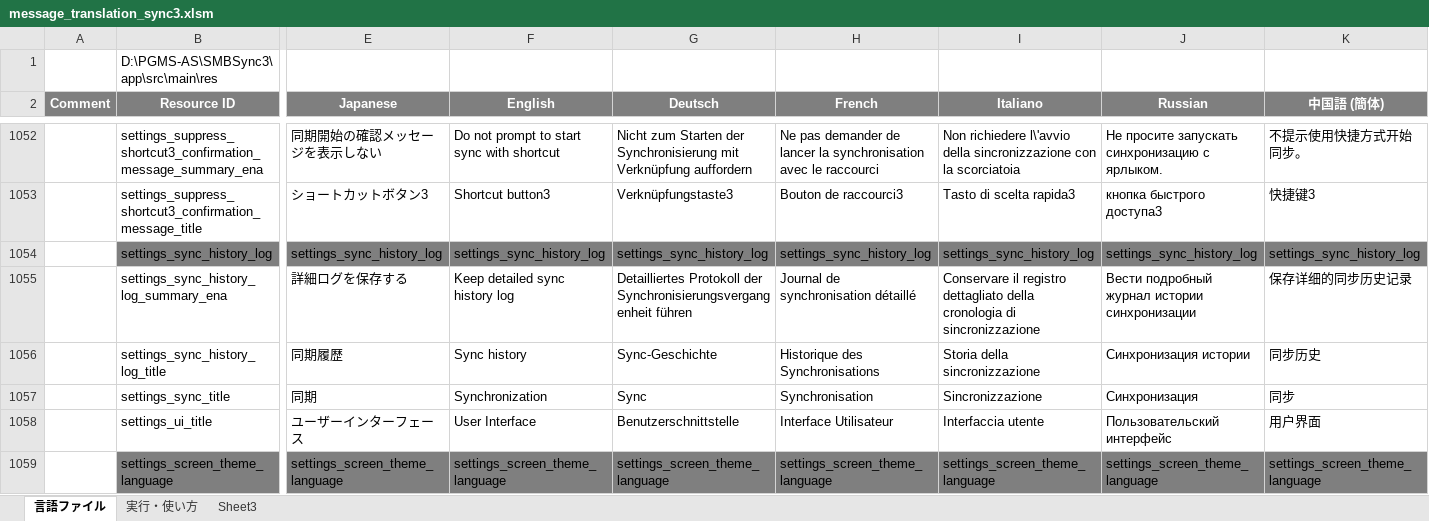
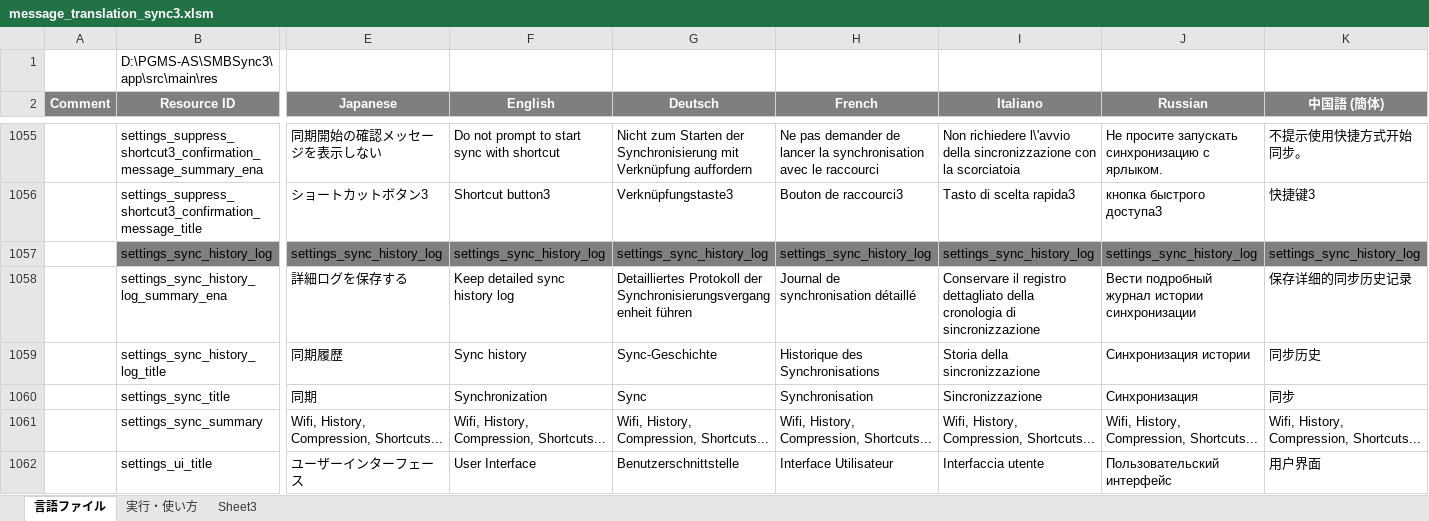
Before and after one commit to dpa99c/SMBSync3, an Excel workbook: message_translation_sync3.xlsm, sheet 言語ファイル, drawn as a sheet; only a part is shown, gaps mark what is left out; the shorter side is filled out with more unchanged rows; values as stored, in another font and other column widths than the file's, no borders; charts and pictures not drawn; rows hold the shown columns only; the diff covers the shown part only; the diff names each change by its address in the sheet, - before the commit and + after, or states it on an @@ line.

```diff
--- a/message_translation_sync3.xlsm (sheet 言語ファイル)
+++ b/message_translation_sync3.xlsm (sheet 言語ファイル)
+row 1061:  | settings_sync_summary | Wifi, History, Compression, Shortcuts... | Wifi, History, Compression, Shortcuts... | Wifi, History, Compression, Shortcuts... | Wifi, History, Compression, Shortcuts... | Wifi, History, Compression, Shortcuts... | Wifi, History, Compression, Shortcuts... | Wifi, History, Compression, Shortcuts...
```
Also changed, not shown: 4 added rows and 7 edited cells elsewhere in this sheet, 27 other files.
